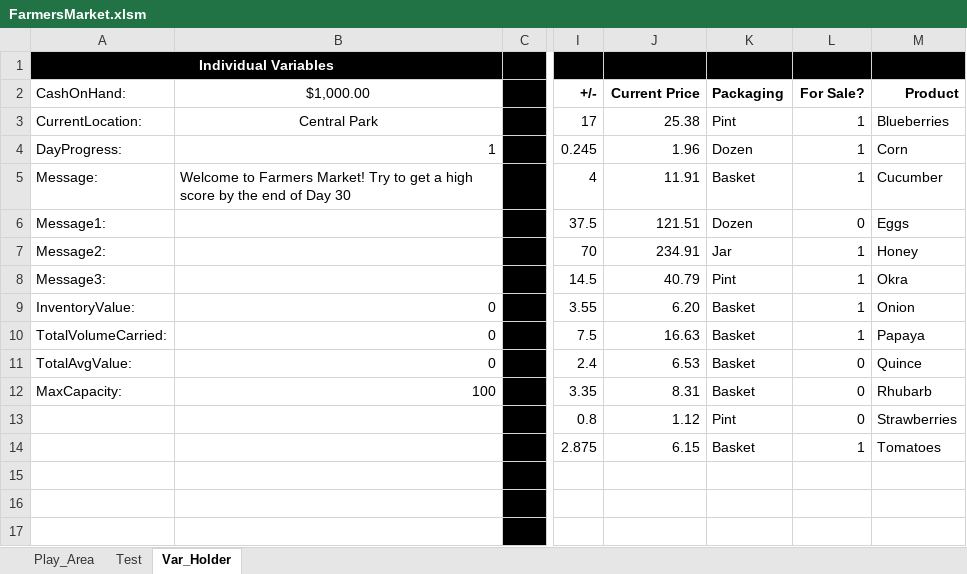
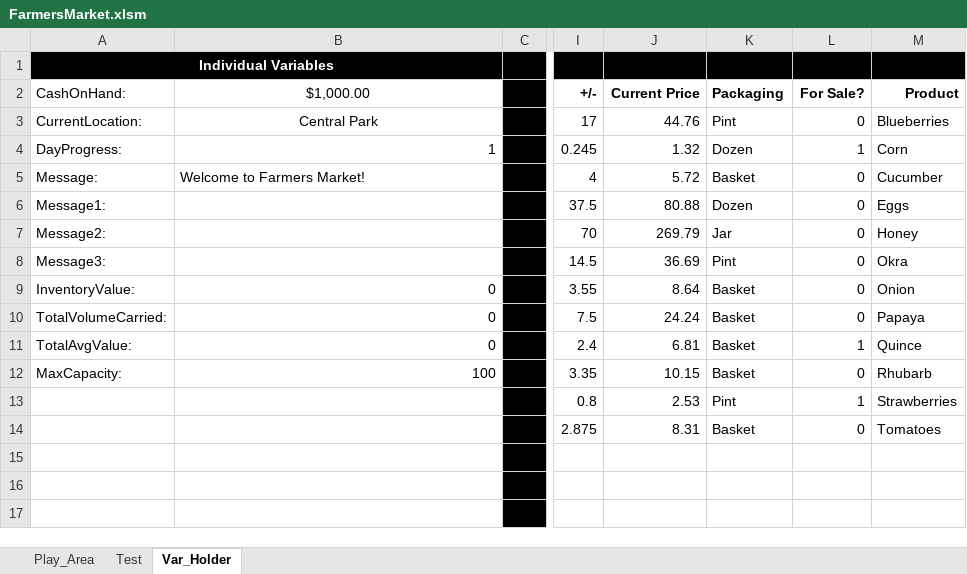
Before and after one commit to falcon9857/FarmersMarket, an Excel workbook: FarmersMarket.xlsm, sheet Var_Holder, drawn as a sheet; only a part is shown, gaps mark what is left out; values as stored, in another font and other column widths than the file's, no borders; the diff names each change by its address in the sheet, - before the commit and + after, or states it on an @@ line.

Commit message:
Added in Dump and fixed avg value

```diff
--- a/FarmersMarket.xlsm (sheet Var_Holder)
+++ b/FarmersMarket.xlsm (sheet Var_Holder)
-J3 (Current Price): 25.38
+J3 (Current Price): 44.76
-L3 (For Sale?): 1
+L3 (For Sale?): 0
-J4 (Current Price): 1.96
+J4 (Current Price): 1.32
-B5 ($1,000.00): …Farmers Market! Try to get a high score by the end of Day 30
+B5 ($1,000.00): …Farmers Market!
-J5 (Current Price): 11.91
+J5 (Current Price): 5.72
-L5 (For Sale?): 1
+L5 (For Sale?): 0
-J6 (Current Price): 121.51
+J6 (Current Price): 80.88
-J7 (Current Price): 234.91
+J7 (Current Price): 269.79
-L7:L10 (For Sale?): 1
+L7:L10 (For Sale?): 0
-J8 (Current Price): 40.79
+J8 (Current Price): 36.69
-J9 (Current Price): 6.20
+J9 (Current Price): 8.64
-J10 (Current Price): 16.63
+J10 (Current Price): 24.24
-J11 (Current Price): 6.53
+J11 (Current Price): 6.81
-L11 (For Sale?): 0
+L11 (For Sale?): 1
-J12 (Current Price): 8.31
+J12 (Current Price): 10.15
-J13 (Current Price): 1.12
+J13 (Current Price): 2.53
-L13 (For Sale?): 0
+L13 (For Sale?): 1
-J14 (Current Price): 6.15
+J14 (Current Price): 8.31
-L14 (For Sale?): 1
+L14 (For Sale?): 0
```
Also changed, not shown: sheet Play_Area, charts or pictures.
